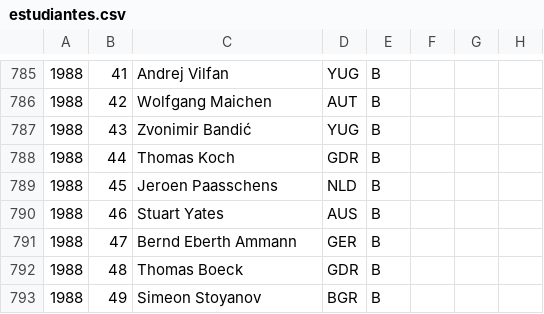
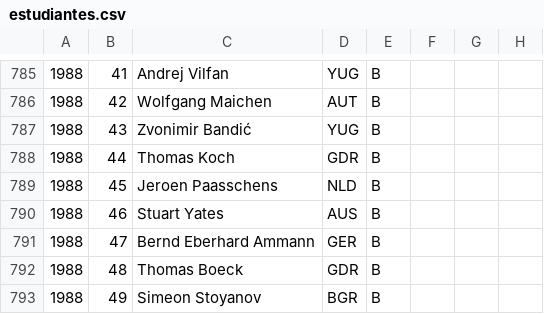
Before and after one commit to abeakkas/ipho-unofficial.org, a CSV file: src/database/estudiantes.csv, drawn as a sheet; only a part is shown, gaps mark what is left out.

```diff
--- a/src/database/estudiantes.csv
+++ b/src/database/estudiantes.csv
@@ -790,3 +790,3 @@
 1988,46,Stuart Yates,AUS,B,,,
-1988,47,Bernd Eberth Ammann,GER,B,,,
+1988,47,Bernd Eberhard Ammann,GER,B,,,
 1988,48,Thomas Boeck,GDR,B,,,
```
Also changed, not shown: search/estudiantes.csv, 2 other files.
